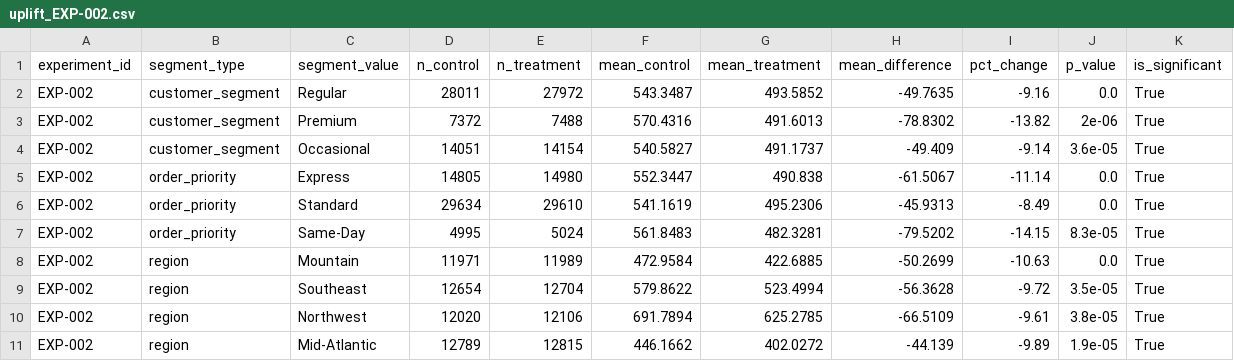
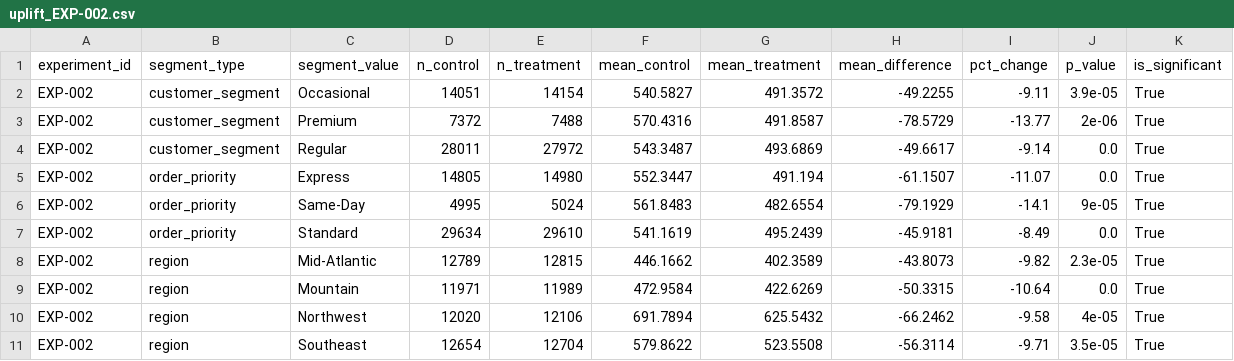
Before and after one commit to BhavyaLikhitha/Last-Mile-Fulfilment-Optimization, a CSV file: experimentation/results/uplift_EXP-002.csv, drawn as a sheet.

```diff
--- a/experimentation/results/uplift_EXP-002.csv
+++ b/experimentation/results/uplift_EXP-002.csv
@@ -1,11 +1,11 @@
 experiment_id,segment_type,segment_value,n_control,n_treatment,mean_control,mean_treatment,mean_difference,pct_change,p_value,is_significant
-EXP-002,customer_segment,Regular,28011,27972,543.3487,493.5852,-49.7635,-9.16,0.0,True
-EXP-002,customer_segment,Premium,7372,7488,570.4316,491.6013,-78.8302,-13.82,2e-06,True
-EXP-002,customer_segment,Occasional,14051,14154,540.5827,491.1737,-49.409,-9.14,3.6e-05,True
-EXP-002,order_priority,Express,14805,14980,552.3447,490.838,-61.5067,-11.14,0.0,True
-EXP-002,order_priority,Standard,29634,29610,541.1619,495.2306,-45.9313,-8.49,0.0,True
-EXP-002,order_priority,Same-Day,4995,5024,561.8483,482.3281,-79.5202,-14.15,8.3e-05,True
-EXP-002,region,Mountain,11971,11989,472.9584,422.6885,-50.2699,-10.63,0.0,True
-EXP-002,region,Southeast,12654,12704,579.8622,523.4994,-56.3628,-9.72,3.5e-05,True
-EXP-002,region,Northwest,12020,12106,691.7894,625.2785,-66.5109,-9.61,3.8e-05,True
-EXP-002,region,Mid-Atlantic,12789,12815,446.1662,402.0272,-44.139,-9.89,1.9e-05,True
+EXP-002,customer_segment,Occasional,14051,14154,540.5827,491.3572,-49.2255,-9.11,3.9e-05,True
+EXP-002,customer_segment,Premium,7372,7488,570.4316,491.8587,-78.5729,-13.77,2e-06,True
+EXP-002,customer_segment,Regular,28011,27972,543.3487,493.6869,-49.6617,-9.14,0.0,True
+EXP-002,order_priority,Express,14805,14980,552.3447,491.194,-61.1507,-11.07,0.0,True
+EXP-002,order_priority,Same-Day,4995,5024,561.8483,482.6554,-79.1929,-14.1,9e-05,True
+EXP-002,order_priority,Standard,29634,29610,541.1619,495.2439,-45.9181,-8.49,0.0,True
+EXP-002,region,Mid-Atlantic,12789,12815,446.1662,402.3589,-43.8073,-9.82,2.3e-05,True
+EXP-002,region,Mountain,11971,11989,472.9584,422.6269,-50.3315,-10.64,0.0,True
+EXP-002,region,Northwest,12020,12106,691.7894,625.5432,-66.2462,-9.58,4e-05,True
+EXP-002,region,Southeast,12654,12704,579.8622,523.5508,-56.3114,-9.71,3.5e-05,True
```
Also changed, not shown: experimentation/results/uplift_EXP-005.csv, experimentation/results/uplift_EXP-006.csv, 11 other files.
